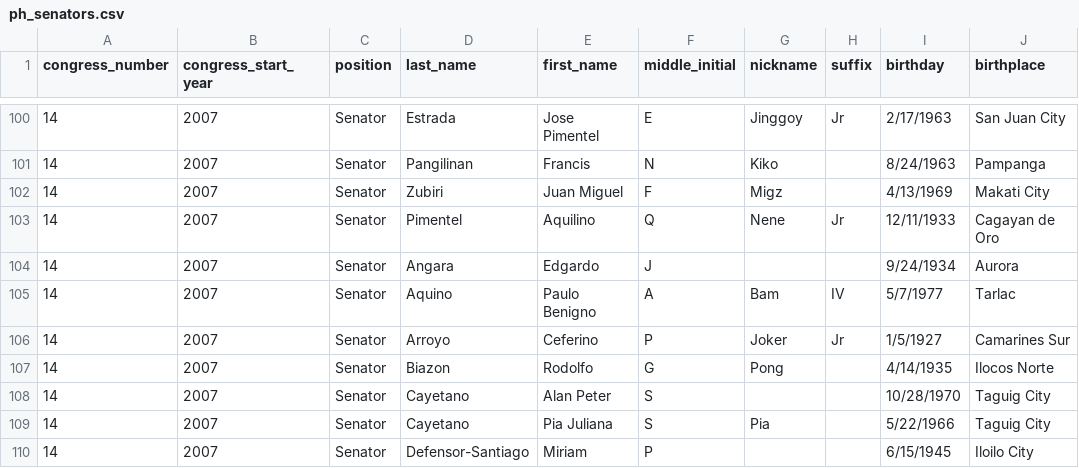
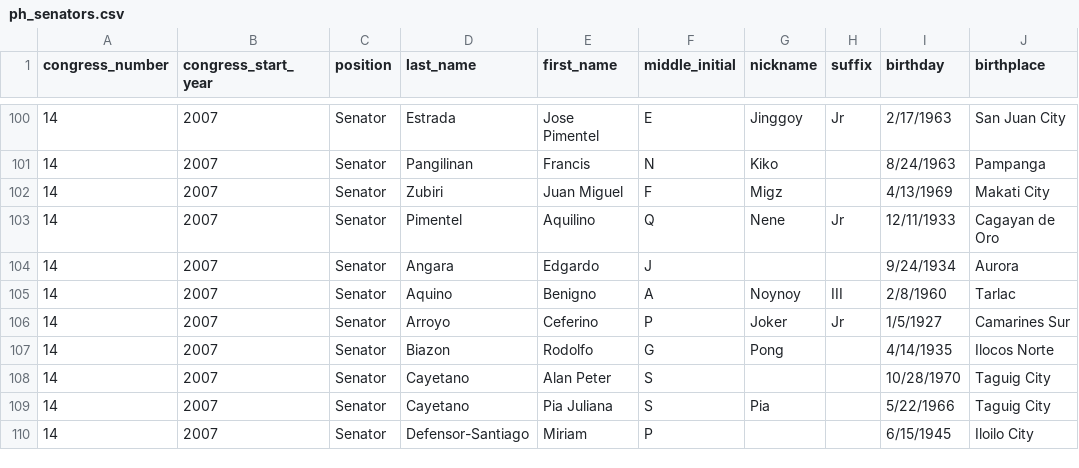
Before and after one commit to jcacperalta/ph_senate_gen_viz, a CSV file: data/ph_senators.csv, drawn as a sheet; only a part is shown, gaps mark what is left out; the diff names each change by its address in the sheet, - before the commit and + after, or states it on an @@ line.

Commit message:
corrected erratum on 14th Congress

```diff
--- a/data/ph_senators.csv
+++ b/data/ph_senators.csv
-E105 (first_name): Paulo Benigno
+E105 (first_name): Benigno
-G105 (nickname): Bam
+G105 (nickname): Noynoy
-H105 (suffix): IV
+H105 (suffix): III
-I105 (birthday): 5/7/1977
+I105 (birthday): 2/8/1960
```
